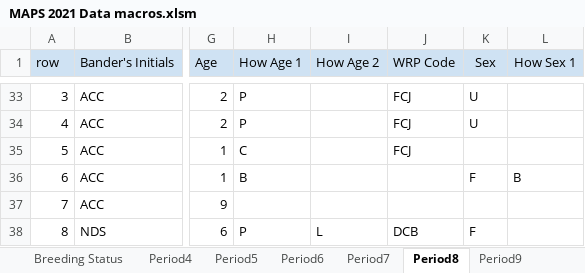
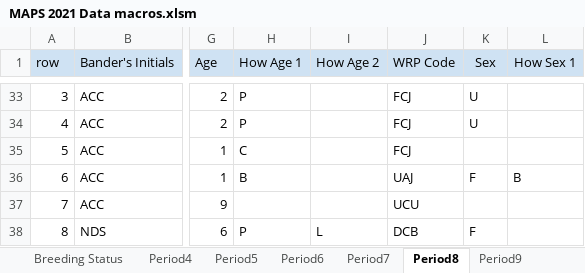
Before and after one commit to ndswecker/MORS_MAPS_2021, an Excel workbook: Data_Sheet_SpreadSheets/MAPS 2021 Data macros.xlsm, sheet Period8, drawn as a sheet; only a part is shown, gaps mark what is left out; values as stored, in another font and other column widths than the file's, no borders; the diff names each change by its address in the sheet, - before the commit and + after, or states it on an @@ line.

```diff
--- a/Data_Sheet_SpreadSheets/MAPS 2021 Data macros.xlsm (sheet Period8)
+++ b/Data_Sheet_SpreadSheets/MAPS 2021 Data macros.xlsm (sheet Period8)
-J36 (WRP Code): (empty)
+J36 (WRP Code): UAJ
-J37 (WRP Code): (empty)
+J37 (WRP Code): UCU
```
Also changed, not shown: sheet CombinedInExcel, sheet Period4, sheet Period5, sheet Period10, sheet Period7, sheet Period9, 1 more sheet, other sheet tabs.
